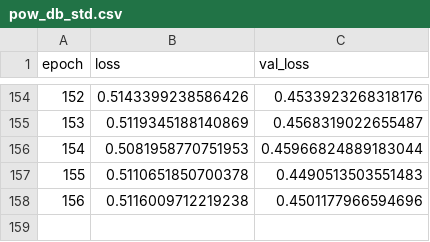
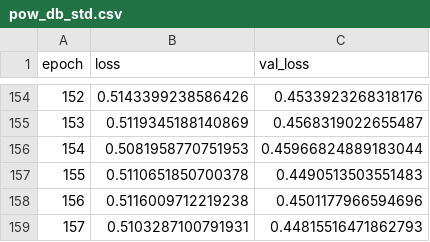
Before and after one commit to anicolson/tgt_20, a CSV file: log/loss/pow_db_std.csv, drawn as a sheet; only a part is shown, gaps mark what is left out; the diff names each change by its address in the sheet, - before the commit and + after, or states it on an @@ line.

```diff
--- a/log/loss/pow_db_std.csv
+++ b/log/loss/pow_db_std.csv
+row 159: 157 | 0.5103287100791931 | 0.44815516471862793
```
Also changed, not shown: log/loss/irm_mse_demand_vb.csv, log/loss/mmse-stsa_db_demand_vb.csv.
